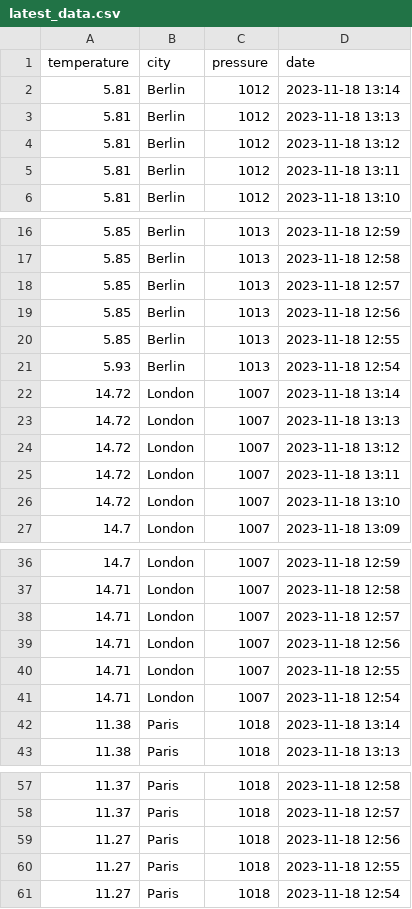
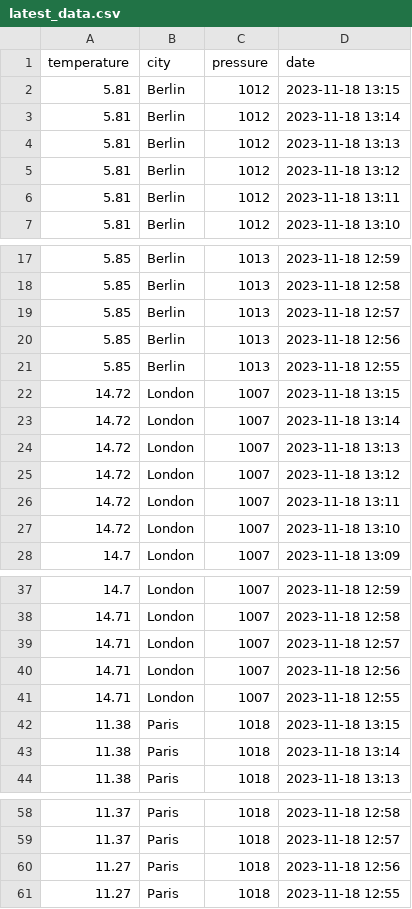
Before and after one commit to leviGab001/weathermapping_airflow_docker_AWS_ML, a CSV file: clean_data/latest_data.csv, drawn as a sheet; only a part is shown, gaps mark what is left out; removed rows and columns are numbered as before the commit, all else as after; the diff names each change by its address in the sheet, - before the commit and + after, or states it on an @@ line.

```diff
--- a/clean_data/latest_data.csv
+++ b/clean_data/latest_data.csv
+row 2: 5.81 | Berlin | 1012 | 2023-11-18 13:15
-row 21: 5.93 | Berlin | 1013 | 2023-11-18 12:54
+row 22: 14.72 | London | 1007 | 2023-11-18 13:15
-row 41: 14.71 | London | 1007 | 2023-11-18 12:54
+row 42: 11.38 | Paris | 1018 | 2023-11-18 13:15
-row 61: 11.27 | Paris | 1018 | 2023-11-18 12:54
```
Also changed, not shown: clean_data/full_data.csv, 2 other files.
